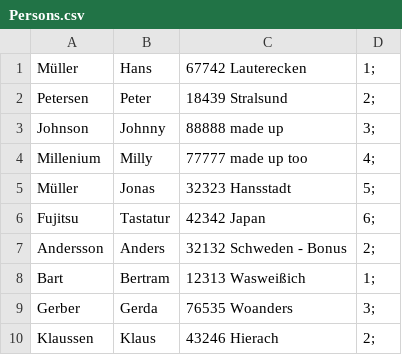
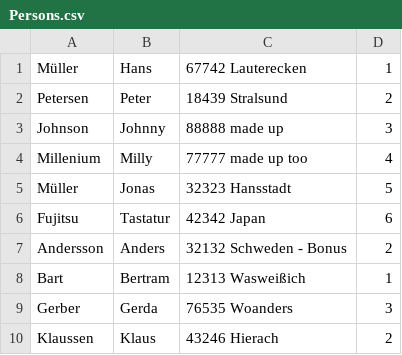
Before and after one commit to scorchedSun/RESTAPIDemo, a CSV file: RESTAPIDemo/DataStores/Persons.csv, drawn as a sheet.

```diff
--- a/RESTAPIDemo/DataStores/Persons.csv
+++ b/RESTAPIDemo/DataStores/Persons.csv
@@ -1,10 +1,10 @@
-Müller, Hans, 67742 Lauterecken, 1;
-Petersen, Peter, 18439 Stralsund, 2;
-Johnson, Johnny, 88888 made up, 3;
-Millenium, Milly, 77777 made up too, 4;
-Müller, Jonas, 32323 Hansstadt, 5;
-Fujitsu, Tastatur, 42342 Japan, 6;
-Andersson, Anders, 32132 Schweden - Bonus, 2;
-Bart, Bertram, 12313 Wasweißich, 1;
-Gerber, Gerda, 76535 Woanders, 3;
-Klaussen, Klaus, 43246 Hierach, 2;
+Müller, Hans, 67742 Lauterecken, 1
+Petersen, Peter, 18439 Stralsund, 2
+Johnson, Johnny, 88888 made up, 3
+Millenium, Milly, 77777 made up too, 4
+Müller, Jonas, 32323 Hansstadt, 5
+Fujitsu, Tastatur, 42342 Japan, 6
+Andersson, Anders, 32132 Schweden - Bonus, 2
+Bart, Bertram, 12313 Wasweißich, 1
+Gerber, Gerda, 76535 Woanders, 3
+Klaussen, Klaus, 43246 Hierach, 2
```
Also changed, not shown: 13 other files.
